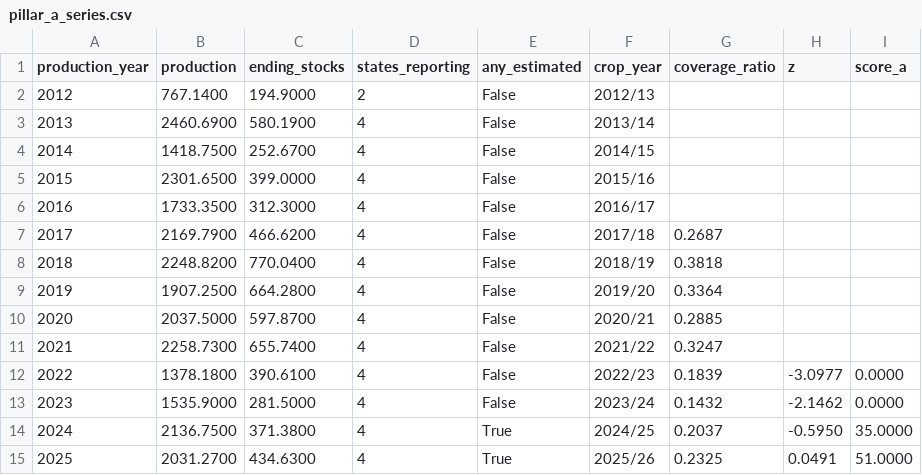
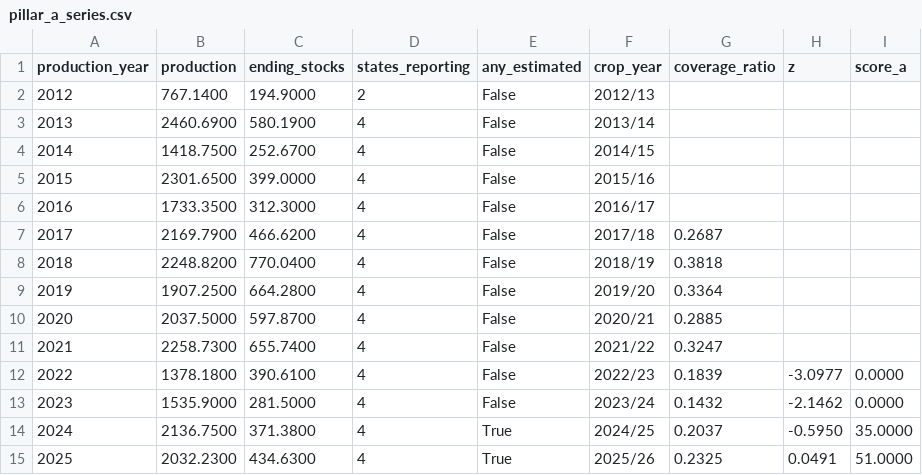
Before and after one commit to Open-Food-Signal/openfoodsignal, a CSV file: data/pillar_a_series.csv, drawn as a sheet.

```diff
--- a/data/pillar_a_series.csv
+++ b/data/pillar_a_series.csv
@@ -14,2 +14,2 @@ production_year,production,ending_stocks,states_reporting,any_estimated,crop_yea
 2024,2136.7500,371.3800,4,True,2024/25,0.2037,-0.5950,35.0000
-2025,2031.2700,434.6300,4,True,2025/26,0.2325,0.0491,51.0000
+2025,2032.2300,434.6300,4,True,2025/26,0.2325,0.0491,51.0000
```
Also changed, not shown: data/pillar_b_series.csv, 4 other files.
